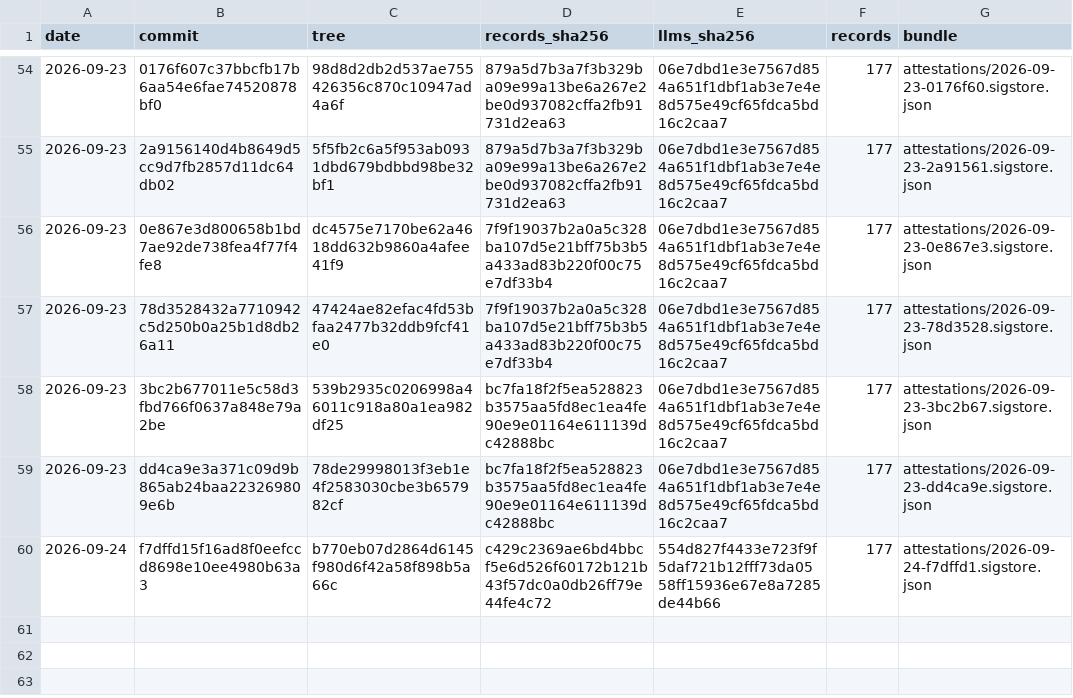
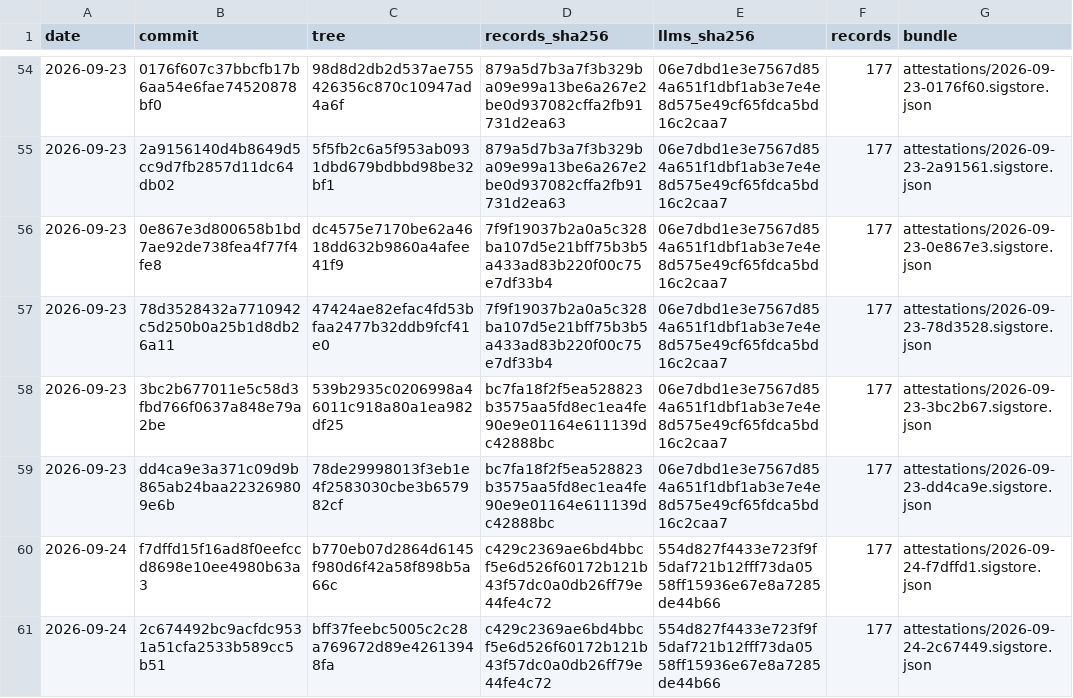
Before and after one commit to pierandpoint/record, a CSV file: snapshots.csv, drawn as a sheet; only a part is shown, gaps mark what is left out.

```diff
--- a/snapshots.csv
+++ b/snapshots.csv
@@ -60 +60,2 @@ date,commit,tree,records_sha256,llms_sha256,records,bundle
 2026-09-24,f7dffd15f16ad8f0eefccd8698e10ee4980b63a3,b770eb07d2864d6145f980d6f42a58f898b5a66c,c429c2369ae6bd4bbcf5e6d526f60172b121b43f57dc0a0db26ff79e44fe4c72,554d827f4433e723f9f5daf721b12fff73da0558ff15936e67e8a7285de44b66,177,attestations/2026-09-24-f7dffd1.sigstore.json
+2026-09-24,2c674492bc9acfdc9531a51cfa2533b589cc5b51,bff37feebc5005c2c28a769672d89e42613948fa,c429c2369ae6bd4bbcf5e6d526f60172b121b43f57dc0a0db26ff79e44fe4c72,554d827f4433e723f9f5daf721b12fff73da0558ff15936e67e8a7285de44b66,177,attestations/2026-09-24-2c67449.sigstore.json
```
Also changed, not shown: 2 other files.
